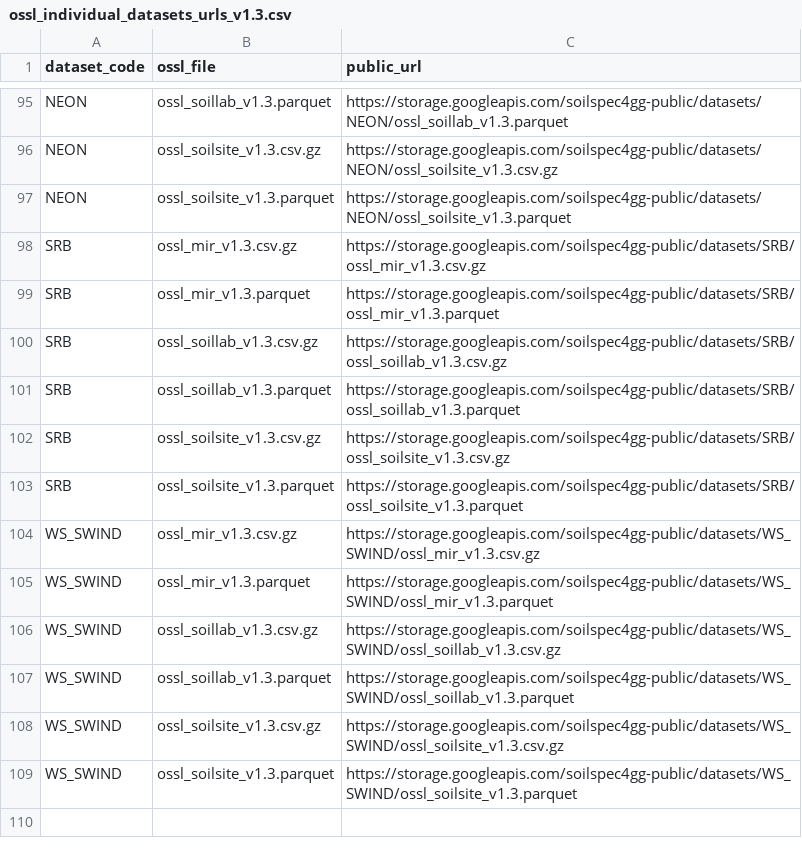
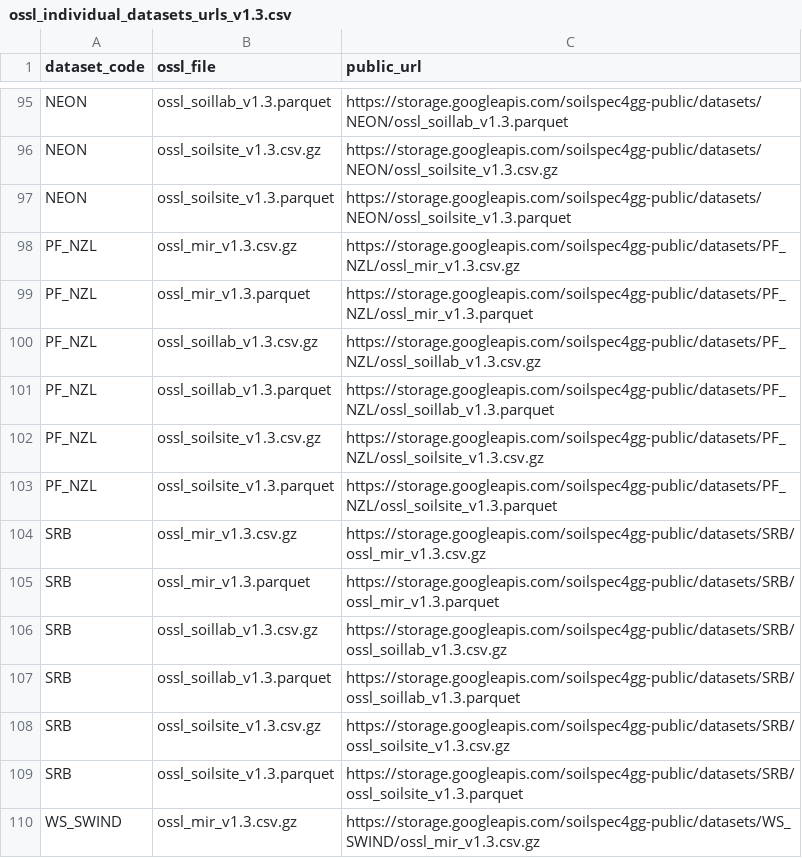
Before and after one commit to soilspectroscopy/ossl-chemometrics, a CSV file: input/ossl_individual_datasets_urls_v1.3.csv, drawn as a sheet; only a part is shown, gaps mark what is left out; the shorter side is filled out with more unchanged rows; the diff names each change by its address in the sheet, - before the commit and + after, or states it on an @@ line.

```diff
--- a/input/ossl_individual_datasets_urls_v1.3.csv
+++ b/input/ossl_individual_datasets_urls_v1.3.csv
+row 98: PF_NZL | ossl_mir_v1.3.csv.gz | https://storage.googleapis.com/soilspec4gg-public/datasets/PF_NZL/ossl_mir_v1.3.csv.gz
+row 99: PF_NZL | ossl_mir_v1.3.parquet | https://storage.googleapis.com/soilspec4gg-public/datasets/PF_NZL/ossl_mir_v1.3.parquet
+row 100: PF_NZL | ossl_soillab_v1.3.csv.gz | https://storage.googleapis.com/soilspec4gg-public/datasets/PF_NZL/ossl_soillab_v1.3.csv.gz
+row 101: PF_NZL | ossl_soillab_v1.3.parquet | https://storage.googleapis.com/soilspec4gg-public/datasets/PF_NZL/ossl_soillab_v1.3.parquet
+row 102: PF_NZL | ossl_soilsite_v1.3.csv.gz | https://storage.googleapis.com/soilspec4gg-public/datasets/PF_NZL/ossl_soilsite_v1.3.csv.gz
+row 103: PF_NZL | ossl_soilsite_v1.3.parquet | https://storage.googleapis.com/soilspec4gg-public/datasets/PF_NZL/ossl_soilsite_v1.3.parquet
```
Also changed, not shown: 1 other file.
